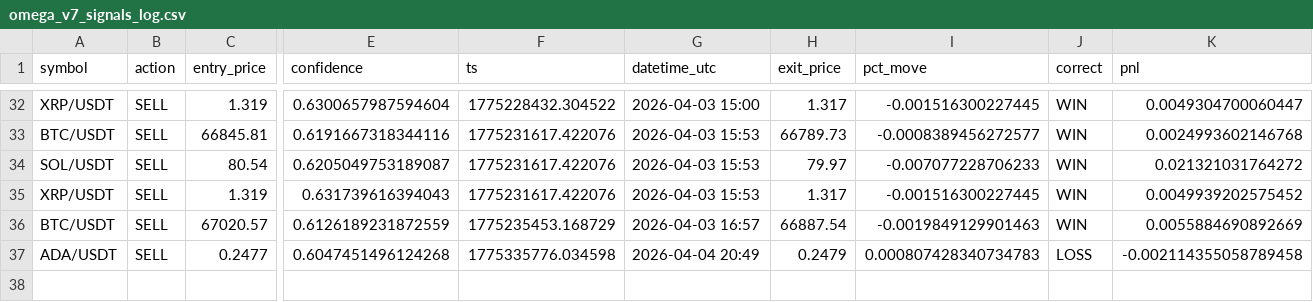
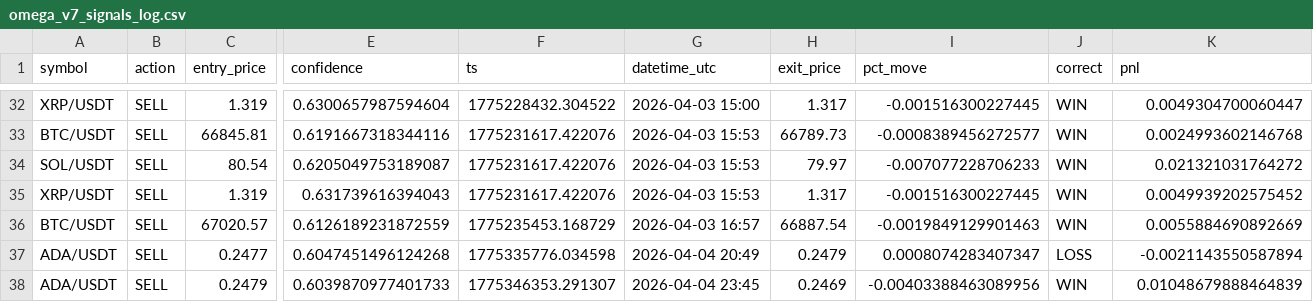
Before and after one commit to Jeanwrld/omega-bot, a CSV file: omega_v7_signals_log.csv, drawn as a sheet; only a part is shown, gaps mark what is left out; rows hold the shown columns only; the diff names each change by its address in the sheet, - before the commit and + after, or states it on an @@ line.

```diff
--- a/omega_v7_signals_log.csv
+++ b/omega_v7_signals_log.csv
-I37 (pct_move): 0.000807428340734783
+I37 (pct_move): 0.0008074283407347
-K37 (pnl): -0.002114355058789458
+K37 (pnl): -0.0021143550587894
+row 38: ADA/USDT | SELL | 0.2479 | 0.6039870977401733 | 1775346353.291307 | 2026-04-04 23:45 | 0.2469 | -0.00403388463089956 | WIN | 0.01048679888464839
```
Also changed, not shown: omega_v7_all_signals.csv.
